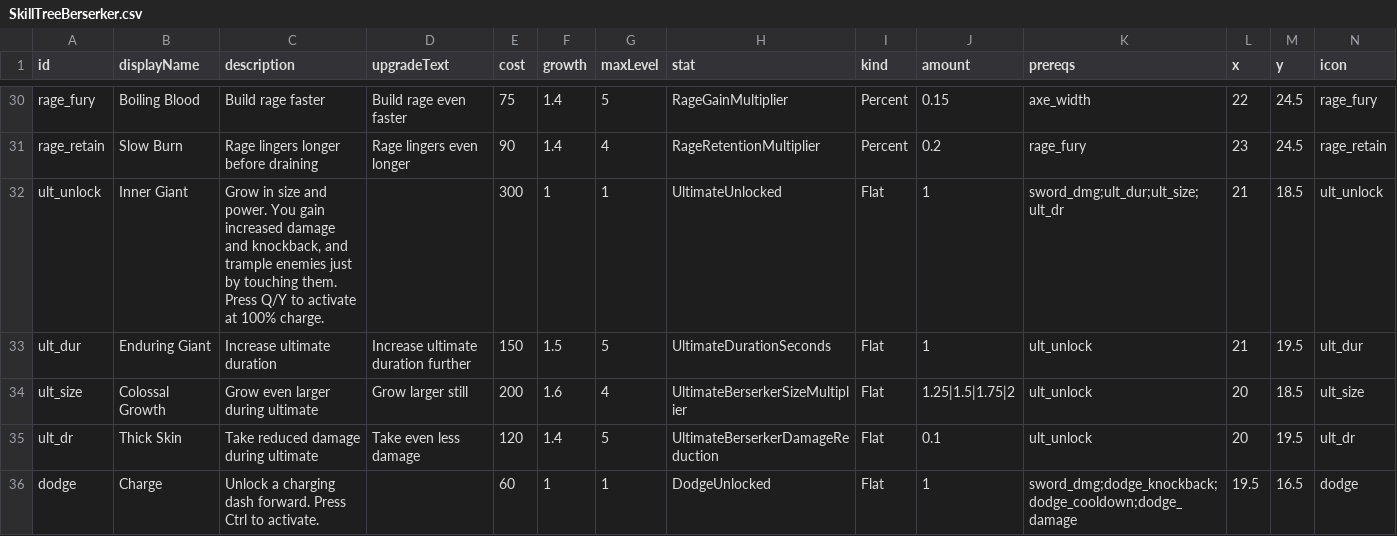
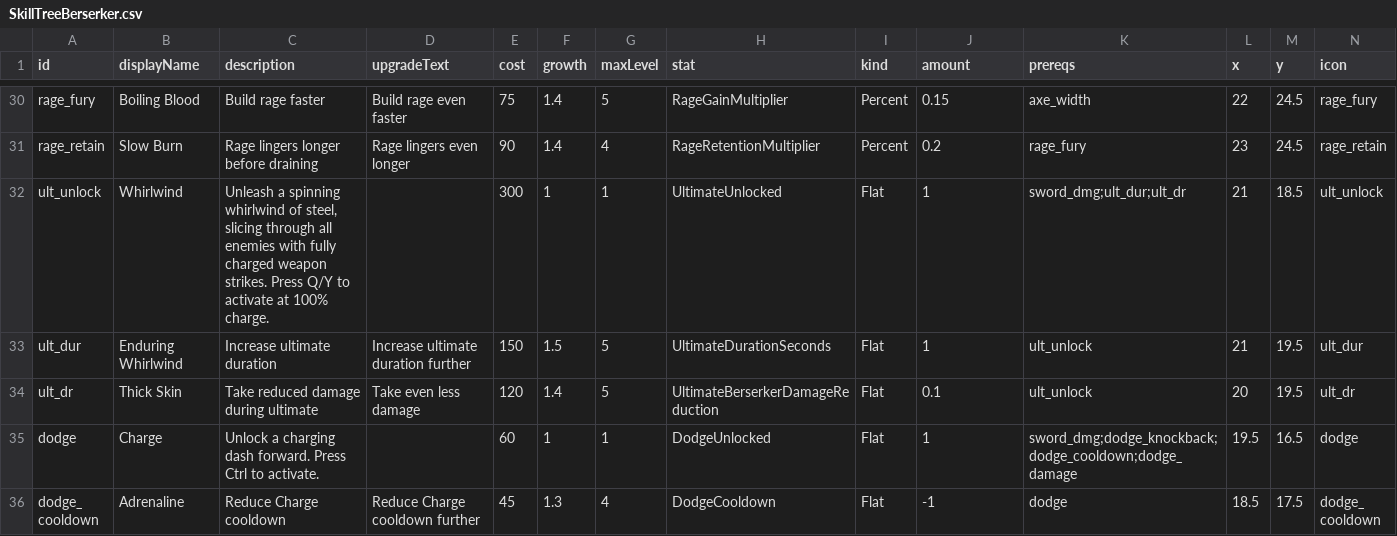
Before and after one commit to Serinoxxx/Bladehold, a CSV file: Assets/Bladehold/Config/SkillTreeBerserker.csv, drawn as a sheet; only a part is shown, gaps mark what is left out; the shorter side is filled out with more unchanged rows; rows hold the shown columns only; the diff names each change by its address in the sheet, - before the commit and + after, or states it on an @@ line.

```diff
--- a/Assets/Bladehold/Config/SkillTreeBerserker.csv
+++ b/Assets/Bladehold/Config/SkillTreeBerserker.csv
-B32 (displayName): Inner Giant
+B32 (displayName): Whirlwind
-C32 (description): Grow in size and power. You gain increased damage and knockback, and trample enemies just by touching them. Press Q/Y…
+C32 (description): Unleash a spinning whirlwind of steel, slicing through all enemies with fully charged weapon strikes. Press Q/Y…
-K32 (prereqs): sword_dmg;ult_dur;ult_size;ult_dr
+K32 (prereqs): sword_dmg;ult_dur;ult_dr
-B33 (displayName): Enduring Giant
+B33 (displayName): Enduring Whirlwind
-row 34: ult_size | Colossal Growth | Grow even larger during ultimate | Grow larger still | 200 | 1.6 | 4 | UltimateBerserkerSizeMultiplier | Flat | 1.25|1.5|1.75|2 | ult_unlock | 20 | 18.5 | ult_size
```
Also changed, not shown: 31 other files.
